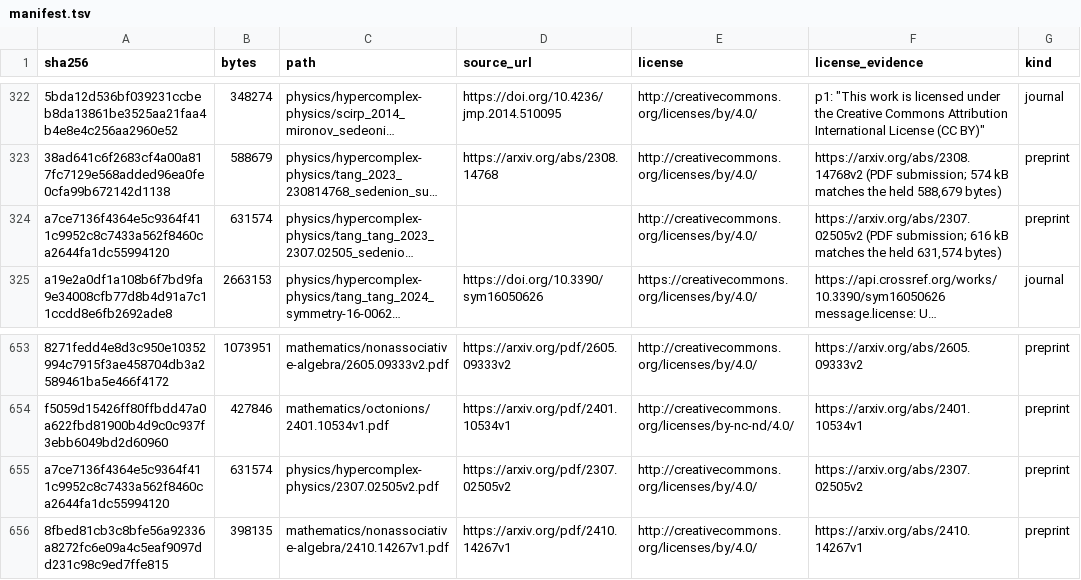
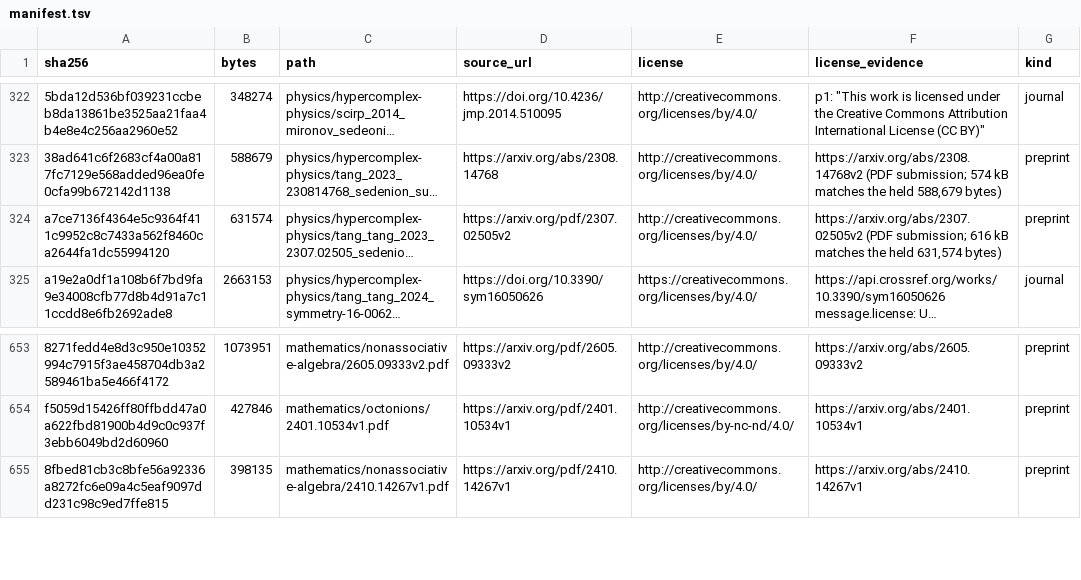
Before and after one commit to Oichkatzelesfrettschen/gororoba-documents-public, a TSV file: manifest.tsv, drawn as a sheet; only a part is shown, gaps mark what is left out; long unchanged cells end in …; the diff names each change by its address in the sheet, - before the commit and + after, or states it on an @@ line.

Commit message:
documents: drop a byte-identical second copy of Tang and Tang 2023 (arXiv 2307.02505v2)
The existing tang_tang_2023 file holds the same SHA-256 and gains its exact-version source URL, so each digest resolves to one path.

```diff
--- a/manifest.tsv
+++ b/manifest.tsv
-D324 (source_url): (empty)
+D324 (source_url): https://arxiv.org/pdf/2307.02505v2
-row 655: a7ce7136f4364e5c9364f411c9952c8c7433a562f8460ca2644fa1dc55994120 | 631574 | physics/hypercomplex-physics/2307.02505v2.pdf | https://arxiv.org/pdf/2307.02505v2 | http://creativecommons.org/licenses/by/4.0/ | https://arxiv.org/abs/2307.02505v2 | preprint
```
Also changed, not shown: 1 other file.
